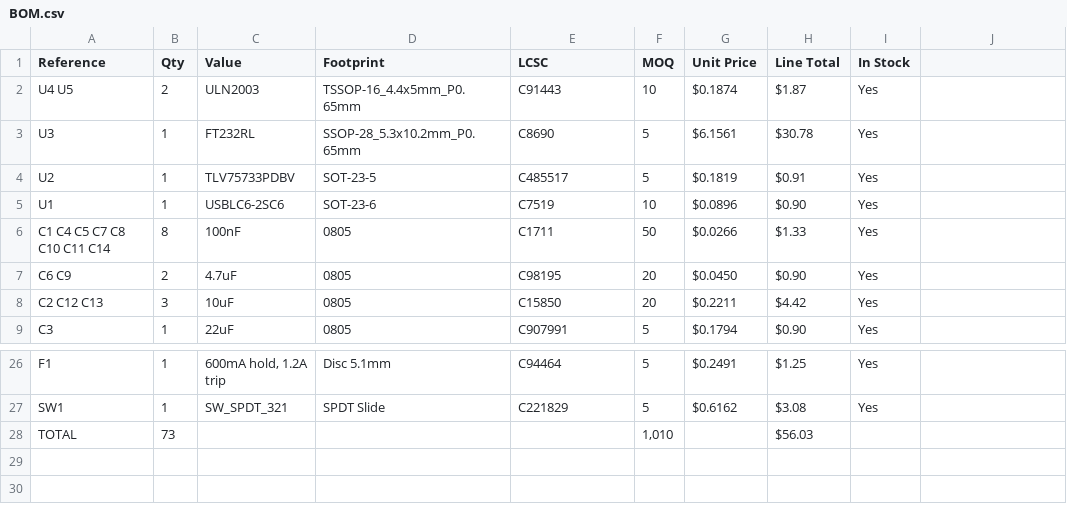
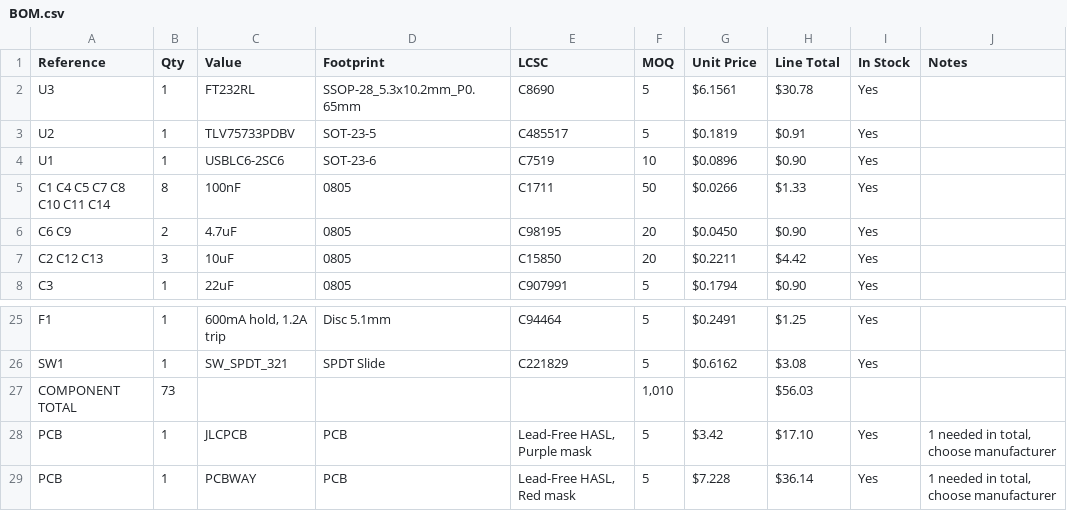
Before and after one commit to sneakylizard123-4/FTDIboard, a CSV file: BOM.csv, drawn as a sheet; only a part is shown, gaps mark what is left out.

Commit message:
add pcbs to bom and notes

```diff
--- a/BOM.csv
+++ b/BOM.csv
@@ -1,3 +1,2 @@
-Reference,Qty,Value,Footprint,LCSC,MOQ,Unit Price,Line Total,In Stock
-U4 U5,2,ULN2003,TSSOP-16_4.4x5mm_P0.65mm,C91443,10,$0.1874,$1.87,Yes
+Reference,Qty,Value,Footprint,LCSC,MOQ,Unit Price,Line Total,In Stock,Notes
 U3,1,FT232RL,SSOP-28_5.3x10.2mm_P0.65mm,C8690,5,$6.1561,$30.78,Yes
@@ -27,2 +26,4 @@ F1,1,"600mA hold, 1.2A trip",Disc 5.1mm,C94464,5,$0.2491,$1.25,Yes
 SW1,1,SW_SPDT_321,SPDT Slide,C221829,5,$0.6162,$3.08,Yes
-TOTAL,73,,,,"1,010",,"$56.03",
+COMPONENT TOTAL,73,,,,"1,010",,$56.03,
+PCB,1,JLCPCB,PCB,"Lead-Free HASL, Purple mask",5,$3.42,$17.10,Yes,"1 needed in total, choose manufacturer"
+PCB,1,PCBWAY,PCB,"Lead-Free HASL, Red mask",5,$7.228,$36.14,Yes,"1 needed in total, choose manufacturer"
```
